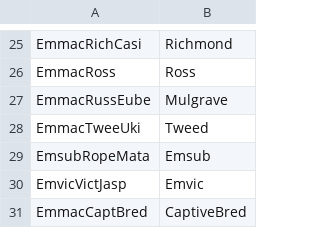
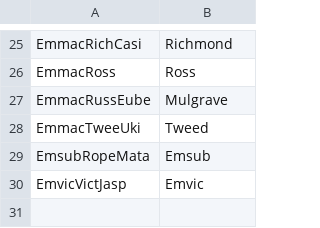
Before and after one commit to biomatix/dartR.data, a CSV file: inst/extdata/testset_pop_recode.csv, drawn as a sheet; only a part is shown, gaps mark what is left out; the diff names each change by its address in the sheet, - before the commit and + after, or states it on an @@ line.

```diff
--- a/inst/extdata/testset_pop_recode.csv
+++ b/inst/extdata/testset_pop_recode.csv
-row 31: EmmacCaptBred | CaptiveBred
```
Also changed, not shown: inst/extdata/testset_ind_recode.csv, 9 other files.
